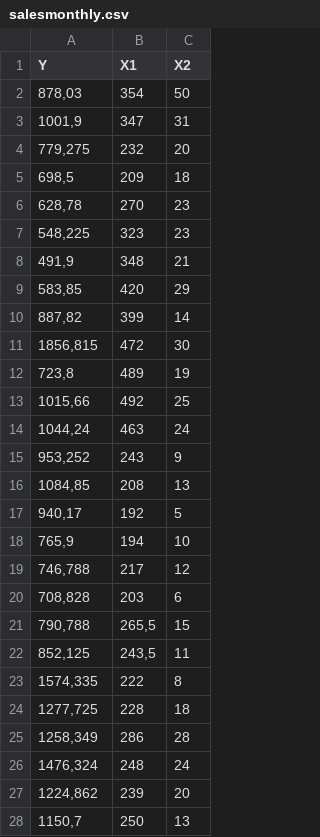
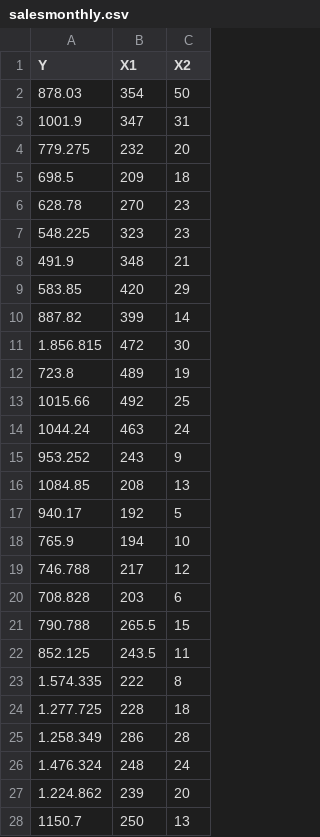
Before and after one commit to khenihikmah/praktikummpdw, a CSV file: Pertemuan2/salesmonthly.csv, drawn as a sheet; only a part is shown; the diff covers the shown part only.

Commit message:
Add files via upload

```diff
--- a/Pertemuan2/salesmonthly.csv
+++ b/Pertemuan2/salesmonthly.csv
@@ -1,28 +1,28 @@
 Y;X1;X2
-878,03;354;50
-1001,9;347;31
-779,275;232;20
-698,5;209;18
-628,78;270;23
-548,225;323;23
-491,9;348;21
-583,85;420;29
-887,82;399;14
-1856,815;472;30
-723,8;489;19
-1015,66;492;25
-1044,24;463;24
-953,252;243;9
-1084,85;208;13
-940,17;192;5
-765,9;194;10
-746,788;217;12
-708,828;203;6
-790,788;265,5;15
-852,125;243,5;11
-1574,335;222;8
-1277,725;228;18
-1258,349;286;28
-1476,324;248;24
-1224,862;239;20
-1150,7;250;13
+878.03;354;50
+1001.9;347;31
+779.275;232;20
+698.5;209;18
+628.78;270;23
+548.225;323;23
+491.9;348;21
+583.85;420;29
+887.82;399;14
+1.856.815;472;30
+723.8;489;19
+1015.66;492;25
+1044.24;463;24
+953.252;243;9
+1084.85;208;13
+940.17;192;5
+765.9;194;10
+746.788;217;12
+708.828;203;6
+790.788;265.5;15
+852.125;243.5;11
+1.574.335;222;8
+1.277.725;228;18
+1.258.349;286;28
+1.476.324;248;24
+1.224.862;239;20
+1150.7;250;13
```
Also changed, not shown: 9 added rows, 9 removed rows and 32 edited cells elsewhere in this file.
